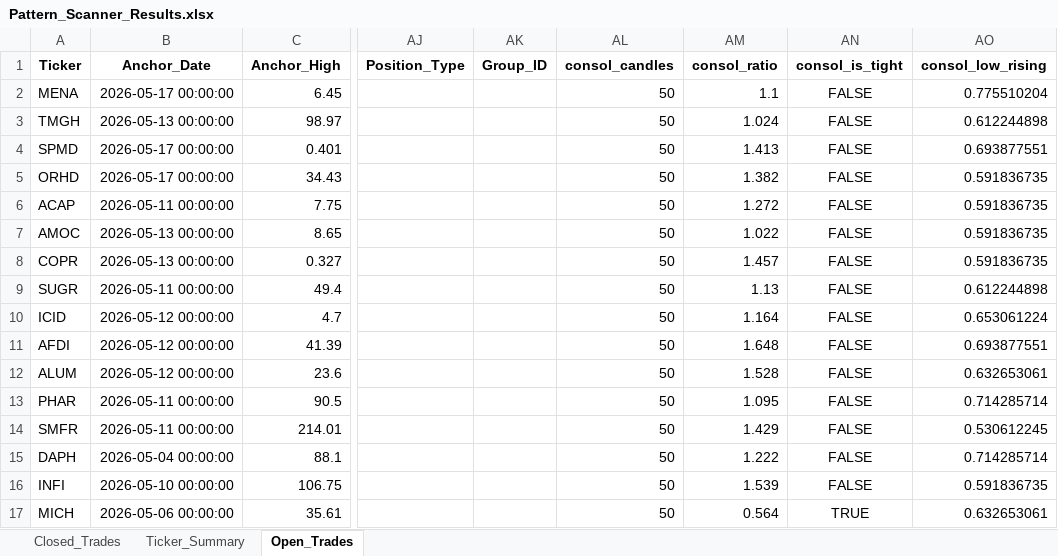
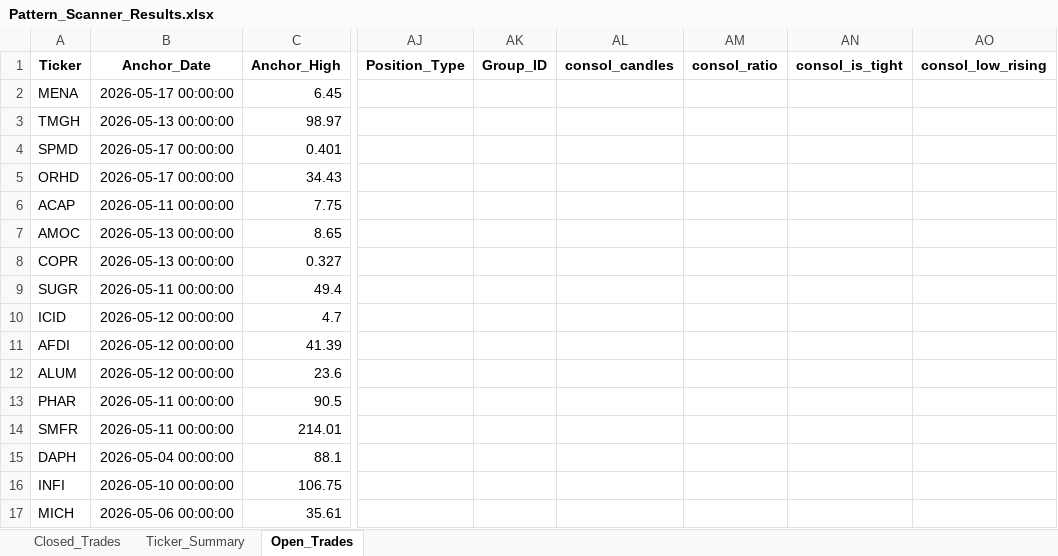
Before and after one commit to vancedmazen-art/stock_dashboard, an Excel workbook: Pattern_Scanner_Results.xlsx, sheet Open_Trades, drawn as a sheet; only a part is shown, gaps mark what is left out; values as stored, in another font and other column widths than the file's, no borders; the diff covers the shown part only; the diff names each change by its address in the sheet, - before the commit and + after, or states it on an @@ line.

```diff
--- a/Pattern_Scanner_Results.xlsx (sheet Open_Trades)
+++ b/Pattern_Scanner_Results.xlsx (sheet Open_Trades)
-AL2:AL17 (consol_candles): 50
+AL2:AL17 (consol_candles): (empty)
-AM2 (consol_ratio): 1.1
+AM2 (consol_ratio): (empty)
-AN2:AN16 (consol_is_tight): FALSE
+AN2:AN16 (consol_is_tight): (empty)
-AO2 (consol_low_rising): 0.775510204
+AO2 (consol_low_rising): (empty)
-AM3 (consol_ratio): 1.024
+AM3 (consol_ratio): (empty)
-AO3 (consol_low_rising): 0.612244898
+AO3 (consol_low_rising): (empty)
-AM4 (consol_ratio): 1.413
+AM4 (consol_ratio): (empty)
-AO4 (consol_low_rising): 0.693877551
+AO4 (consol_low_rising): (empty)
-AM5 (consol_ratio): 1.382
+AM5 (consol_ratio): (empty)
-AO5:AO8 (consol_low_rising): 0.591836735
+AO5:AO8 (consol_low_rising): (empty)
-AM6 (consol_ratio): 1.272
+AM6 (consol_ratio): (empty)
-AM7 (consol_ratio): 1.022
+AM7 (consol_ratio): (empty)
-AM8 (consol_ratio): 1.457
+AM8 (consol_ratio): (empty)
-AM9 (consol_ratio): 1.13
+AM9 (consol_ratio): (empty)
-AO9 (consol_low_rising): 0.612244898
+AO9 (consol_low_rising): (empty)
-AM10 (consol_ratio): 1.164
+AM10 (consol_ratio): (empty)
-AO10 (consol_low_rising): 0.653061224
+AO10 (consol_low_rising): (empty)
-AM11 (consol_ratio): 1.648
+AM11 (consol_ratio): (empty)
-AO11 (consol_low_rising): 0.693877551
+AO11 (consol_low_rising): (empty)
-AM12 (consol_ratio): 1.528
+AM12 (consol_ratio): (empty)
-AO12 (consol_low_rising): 0.632653061
+AO12 (consol_low_rising): (empty)
-AM13 (consol_ratio): 1.095
+AM13 (consol_ratio): (empty)
-AO13 (consol_low_rising): 0.714285714
+AO13 (consol_low_rising): (empty)
-AM14 (consol_ratio): 1.429
+AM14 (consol_ratio): (empty)
-AO14 (consol_low_rising): 0.530612245
+AO14 (consol_low_rising): (empty)
-AM15 (consol_ratio): 1.222
+AM15 (consol_ratio): (empty)
-AO15 (consol_low_rising): 0.714285714
+AO15 (consol_low_rising): (empty)
-AM16 (consol_ratio): 1.539
+AM16 (consol_ratio): (empty)
-AO16 (consol_low_rising): 0.591836735
+AO16 (consol_low_rising): (empty)
-AM17 (consol_ratio): 0.564
+AM17 (consol_ratio): (empty)
-AN17 (consol_is_tight): TRUE
+AN17 (consol_is_tight): (empty)
-AO17 (consol_low_rising): 0.632653061
+AO17 (consol_low_rising): (empty)
```
Also changed, not shown: 112 edited cells elsewhere in this sheet, sheet Closed_Trades.
